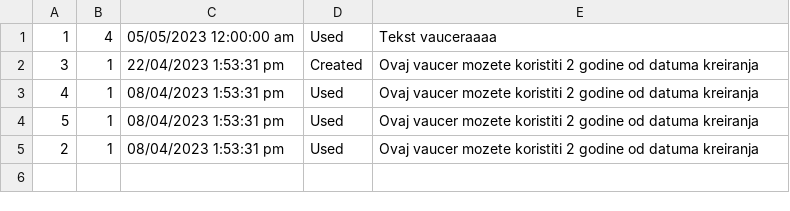
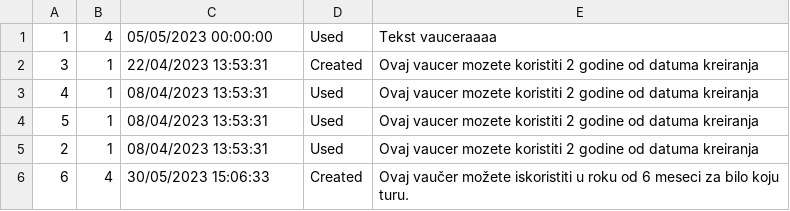
Before and after one commit to urosjevtic/SIMS-project, a CSV file: InitialProject/InitialProject/Resources/Data/vouchers.csv, drawn as a sheet.

Commit message:
Getting vouchers ended

```diff
--- a/InitialProject/InitialProject/Resources/Data/vouchers.csv
+++ b/InitialProject/InitialProject/Resources/Data/vouchers.csv
@@ -1,5 +1,6 @@
-1|4|05/05/2023 12:00:00 am|Used|Tekst vauceraaaa
-3|1|22/04/2023 1:53:31 pm|Created|Ovaj vaucer mozete koristiti 2 godine od datuma kreiranja
-4|1|08/04/2023 1:53:31 pm|Used|Ovaj vaucer mozete koristiti 2 godine od datuma kreiranja
-5|1|08/04/2023 1:53:31 pm|Used|Ovaj vaucer mozete koristiti 2 godine od datuma kreiranja
-2|1|08/04/2023 1:53:31 pm|Used|Ovaj vaucer mozete koristiti 2 godine od datuma kreiranja
+1|4|05/05/2023 00:00:00|Used|Tekst vauceraaaa
+3|1|22/04/2023 13:53:31|Created|Ovaj vaucer mozete koristiti 2 godine od datuma kreiranja
+4|1|08/04/2023 13:53:31|Used|Ovaj vaucer mozete koristiti 2 godine od datuma kreiranja
+5|1|08/04/2023 13:53:31|Used|Ovaj vaucer mozete koristiti 2 godine od datuma kreiranja
+2|1|08/04/2023 13:53:31|Used|Ovaj vaucer mozete koristiti 2 godine od datuma kreiranja
+6|4|30/05/2023 15:06:33|Created|Ovaj vaučer možete iskoristiti u roku od 6 meseci za bilo koju turu.
```
Also changed, not shown: 8 other files.
